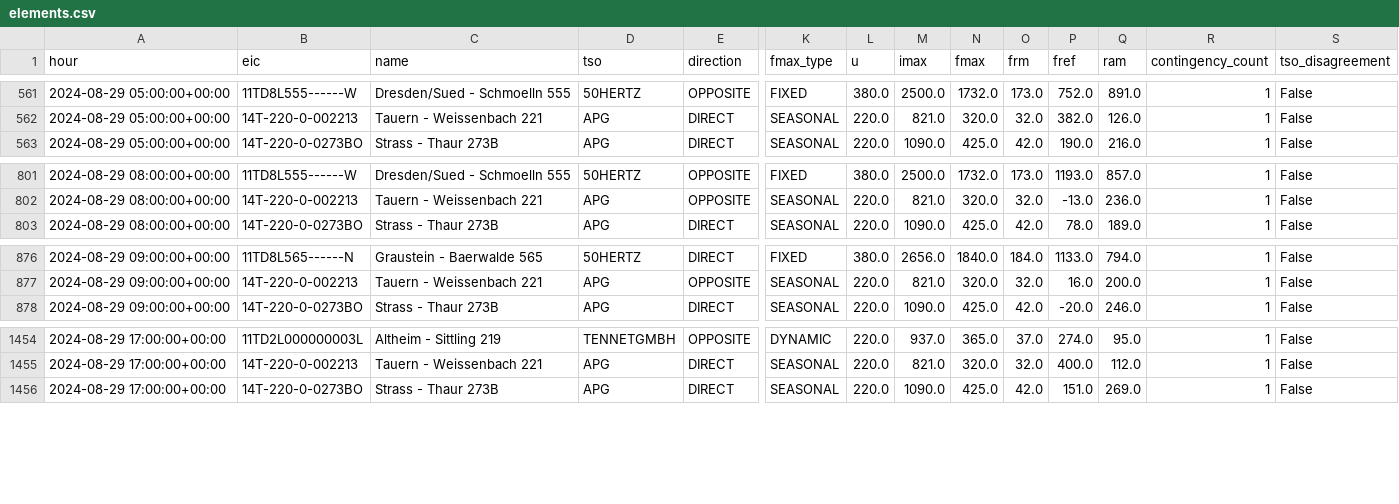
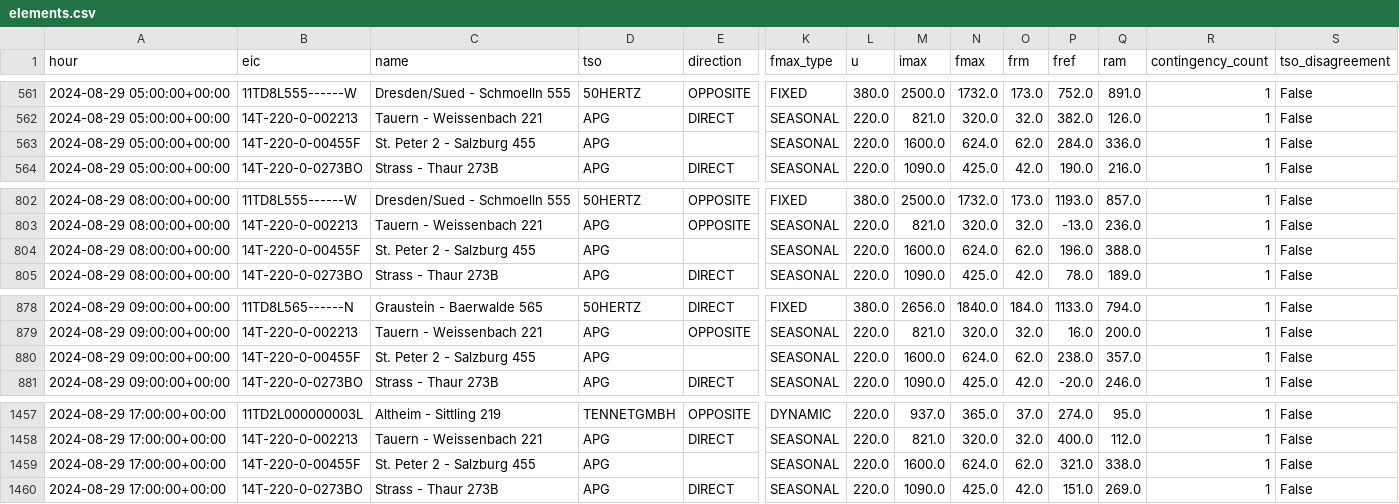
Before and after one commit to zoltanmaric/coppersushi, a CSV file: data/jao/2024-08-29/elements.csv, drawn as a sheet; only a part is shown, gaps mark what is left out; rows hold the shown columns only; the diff names each change by its address in the sheet, - before the commit and + after, or states it on an @@ line.

```diff
--- a/data/jao/2024-08-29/elements.csv
+++ b/data/jao/2024-08-29/elements.csv
+row 563: 2024-08-29 05:00:00+00:00 | 14T-220-0-00455F | St. Peter 2 - Salzburg 455 | APG |  | SEASONAL | 220.0 | 1600.0 | 624.0 | 62.0 | 284.0 | 336.0 | 1 | False
+row 804: 2024-08-29 08:00:00+00:00 | 14T-220-0-00455F | St. Peter 2 - Salzburg 455 | APG |  | SEASONAL | 220.0 | 1600.0 | 624.0 | 62.0 | 196.0 | 388.0 | 1 | False
+row 880: 2024-08-29 09:00:00+00:00 | 14T-220-0-00455F | St. Peter 2 - Salzburg 455 | APG |  | SEASONAL | 220.0 | 1600.0 | 624.0 | 62.0 | 238.0 | 357.0 | 1 | False
+row 1459: 2024-08-29 17:00:00+00:00 | 14T-220-0-00455F | St. Peter 2 - Salzburg 455 | APG |  | SEASONAL | 220.0 | 1600.0 | 624.0 | 62.0 | 321.0 | 338.0 | 1 | False
```
Also changed, not shown: data/jao/2024-08-29/contingencies.csv, 1 other file.
